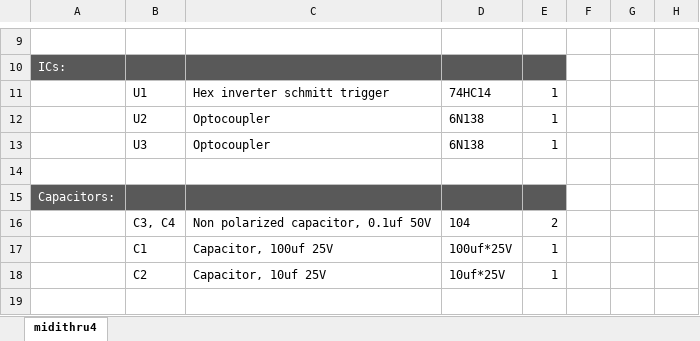
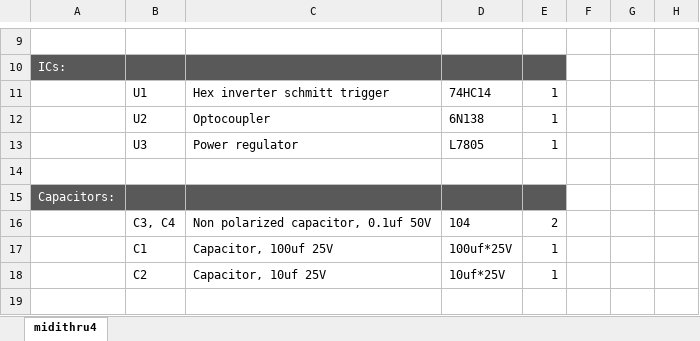
Before and after one commit to Deftaudio/Midi-boards, an Excel workbook: Eurorack_MIDIThru4_DIN/Eurorack_MIDIThru4_DIN_bom.xlsx, sheet midithru4, drawn as a sheet; only a part is shown, gaps mark what is left out; values as stored, in another font and other column widths than the file's, no borders; charts and pictures not drawn; the diff names each change by its address in the sheet, - before the commit and + after, or states it on an @@ line.

```diff
--- a/Eurorack_MIDIThru4_DIN/Eurorack_MIDIThru4_DIN_bom.xlsx (sheet midithru4)
+++ b/Eurorack_MIDIThru4_DIN/Eurorack_MIDIThru4_DIN_bom.xlsx (sheet midithru4)
-C13: Optocoupler
+C13: Power regulator
-D13: 6N138
+D13: L7805
```
Also changed, not shown: charts or pictures, Eurorack_MIDIThru4_TRS/Eurorack_MIDIThru4_TRS_bom.xlsx, Eurorack_TRS-DIN5/Eurorack_TRS-DIN5_bom.xlsx, 8 other files.
